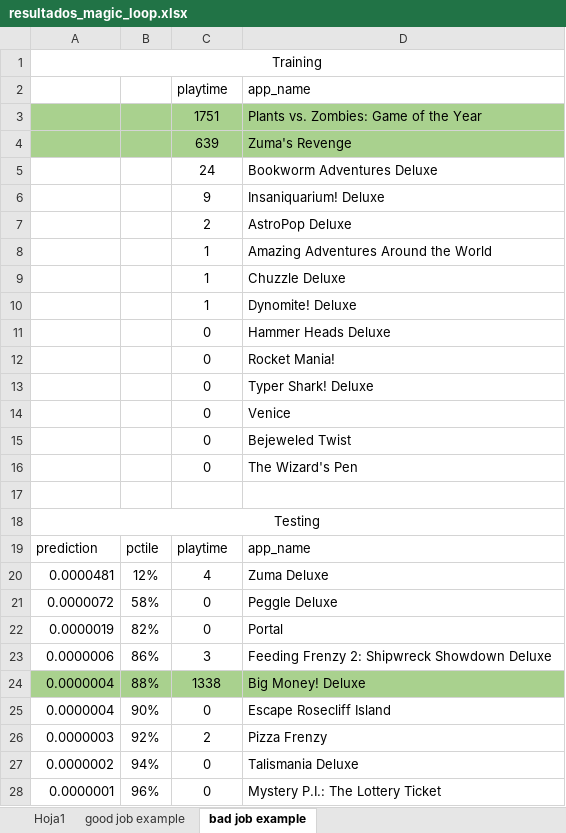
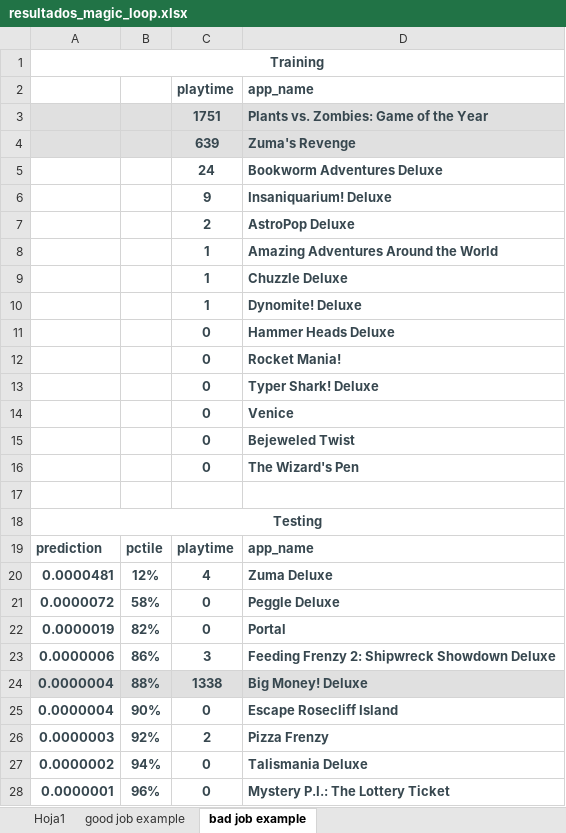
Before and after one commit to mhnk77/recom_system_steam, an Excel workbook: resultados_magic_loop.xlsx, sheet bad job example, drawn as a sheet; only a part is shown; values as stored, in another font and other column widths than the file's, no borders; the diff covers the shown part only; the diff names each change by its address in the sheet, - before the commit and + after, or states it on an @@ line.

```diff
--- a/resultados_magic_loop.xlsx (sheet bad job example)
+++ b/resultados_magic_loop.xlsx (sheet bad job example)
@@ A1 bold: off → on, text colour: black → #37474F @@
@@ C2:D16 bold: off → on, text colour: black → #37474F @@
-A3:D4 fill: #A9D18E
+A3:D4 fill: #E0E0E0
@@ A18 bold: off → on, text colour: black → #37474F @@
@@ A19:D28 bold: off → on, text colour: black → #37474F @@
-A24:D24 fill: #A9D18E
+A24:D24 fill: #E0E0E0
```
Also changed, not shown: cell formats elsewhere in this sheet, sheet Hoja1, sheet good job example, 1 other file.
